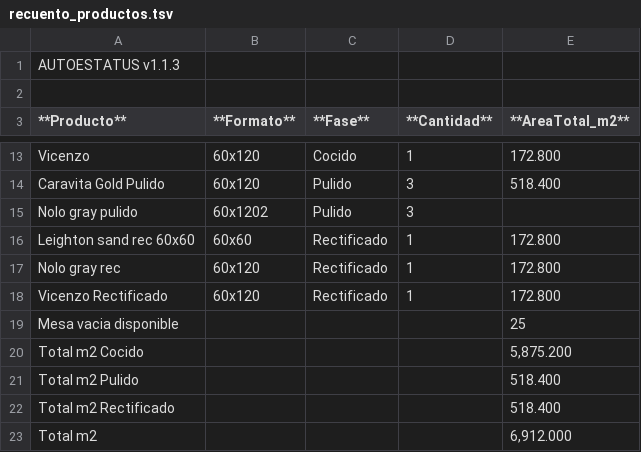
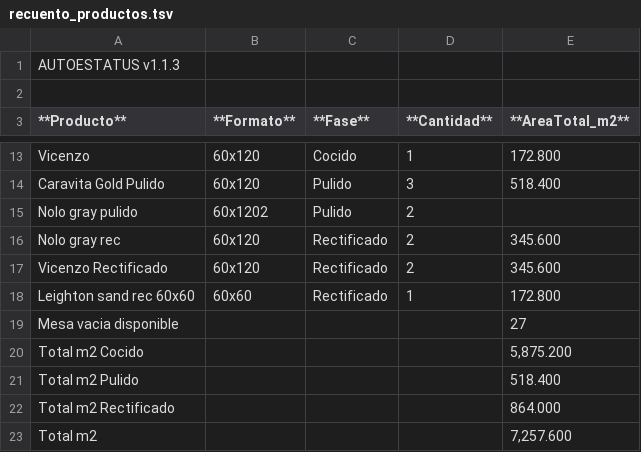
Before and after one commit to teclgvp3-droid/Estatus-De-Productos, a TSV file: recuento_productos.tsv, drawn as a sheet; only a part is shown, gaps mark what is left out.

Commit message:
AUTOESTATUS update 2026-11-13 22:17:02

```diff
--- a/recuento_productos.tsv
+++ b/recuento_productos.tsv
@@ -14,10 +14,10 @@ Vicenzo	60x120	Cocido	1	172.800
 Caravita Gold Pulido	60x120	Pulido	3	518.400
-Nolo gray pulido	60x1202	Pulido	3	
+Nolo gray pulido	60x1202	Pulido	2	
+Nolo gray rec	60x120	Rectificado	2	345.600
+Vicenzo Rectificado	60x120	Rectificado	2	345.600
 Leighton sand rec 60x60	60x60	Rectificado	1	172.800
-Nolo gray rec	60x120	Rectificado	1	172.800
-Vicenzo Rectificado	60x120	Rectificado	1	172.800
-Mesa vacia disponible				25
+Mesa vacia disponible				27
 Total m2 Cocido				5,875.200
 Total m2 Pulido				518.400
-Total m2 Rectificado				518.400
-Total m2				6,912.000
+Total m2 Rectificado				864.000
+Total m2				7,257.600
```
